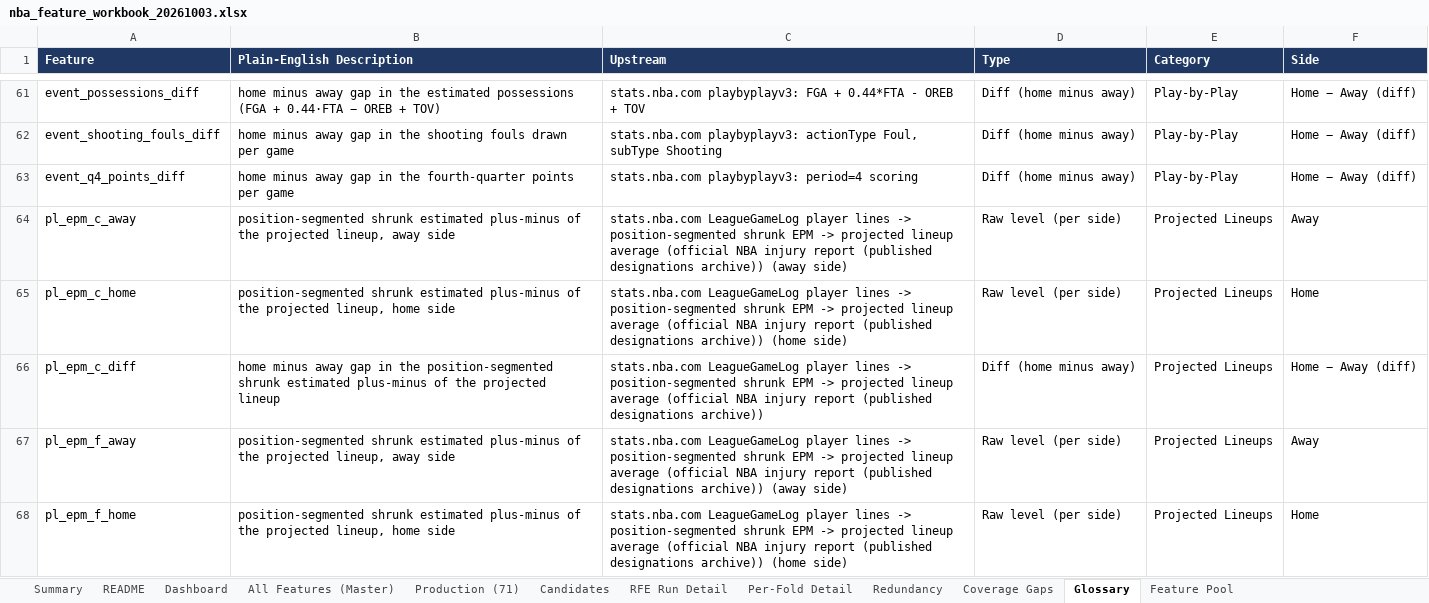
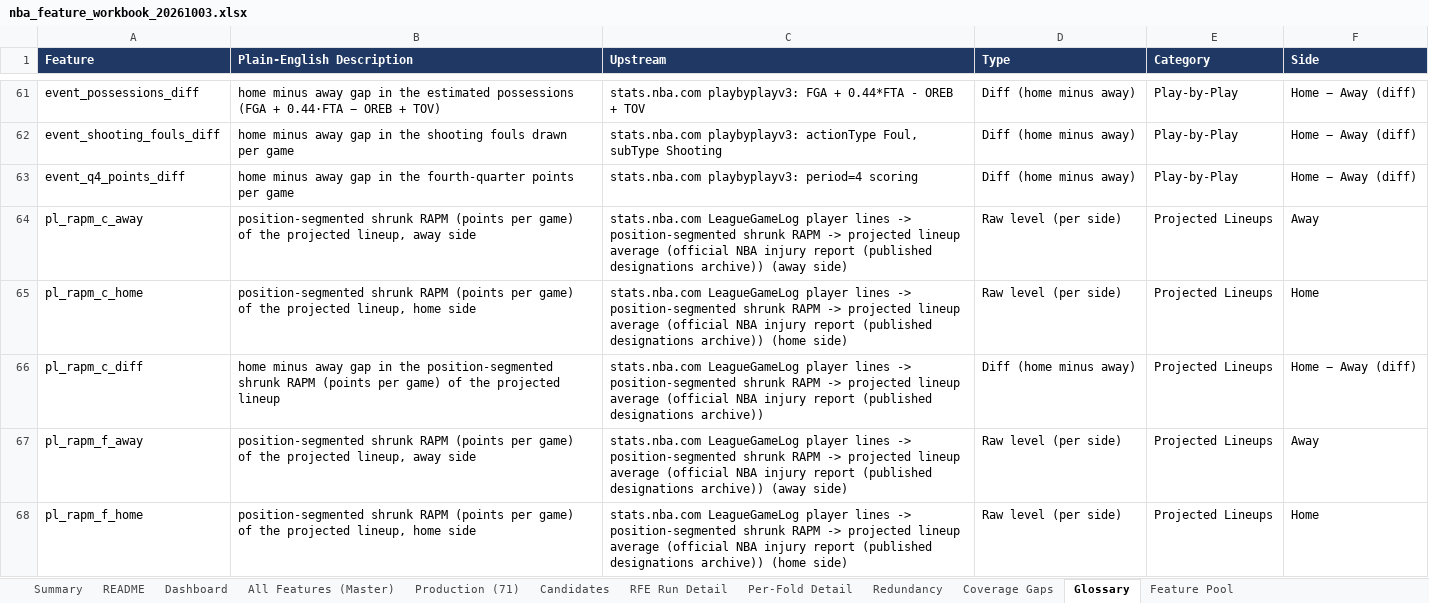
Before and after one commit to andrewkemmer/sports_prediction_model, an Excel workbook: nba-backend/data_delivery/nba_feature_workbook_20261003.xlsx, sheet Glossary, drawn as a sheet; only a part is shown, gaps mark what is left out; values as stored, in another font and other column widths than the file's, no borders; the diff covers the shown part only; the diff names each change by its address in the sheet, - before the commit and + after, or states it on an @@ line.

```diff
--- a/nba-backend/data_delivery/nba_feature_workbook_20261003.xlsx (sheet Glossary)
+++ b/nba-backend/data_delivery/nba_feature_workbook_20261003.xlsx (sheet Glossary)
-A64 (Feature): pl_epm_c_away
+A64 (Feature): pl_rapm_c_away
-B64 (Plain-English Description): position-segmented shrunk estimated plus-minus of the…
+B64 (Plain-English Description): position-segmented shrunk RAPM (points per game) of the…
-C64 (Upstream): …position-segmented shrunk EPM -> projected…
+C64 (Upstream): …position-segmented shrunk RAPM -> projected…
-A65 (Feature): pl_epm_c_home
+A65 (Feature): pl_rapm_c_home
-B65 (Plain-English Description): position-segmented shrunk estimated plus-minus of the…
+B65 (Plain-English Description): position-segmented shrunk RAPM (points per game) of the…
-C65 (Upstream): …position-segmented shrunk EPM -> projected…
+C65 (Upstream): …position-segmented shrunk RAPM -> projected…
-A66 (Feature): pl_epm_c_diff
+A66 (Feature): pl_rapm_c_diff
-B66 (Plain-English Description): …position-segmented shrunk estimated plus-minus of the…
+B66 (Plain-English Description): …position-segmented shrunk RAPM (points per game) of the…
-C66 (Upstream): …position-segmented shrunk EPM -> projected…
+C66 (Upstream): …position-segmented shrunk RAPM -> projected…
-A67 (Feature): pl_epm_f_away
+A67 (Feature): pl_rapm_f_away
-B67 (Plain-English Description): position-segmented shrunk estimated plus-minus of the…
+B67 (Plain-English Description): position-segmented shrunk RAPM (points per game) of the…
-C67 (Upstream): …position-segmented shrunk EPM -> projected…
+C67 (Upstream): …position-segmented shrunk RAPM -> projected…
-A68 (Feature): pl_epm_f_home
+A68 (Feature): pl_rapm_f_home
-B68 (Plain-English Description): position-segmented shrunk estimated plus-minus of the…
+B68 (Plain-English Description): position-segmented shrunk RAPM (points per game) of the…
-C68 (Upstream): …position-segmented shrunk EPM -> projected…
+C68 (Upstream): …position-segmented shrunk RAPM -> projected…
```
Also changed, not shown: 12 edited cells elsewhere in this sheet, sheet Production (71), sheet All Features (Master), sheet Feature Pool, sheet Summary, sheet README, sheet Coverage Gaps, 25 other files.
